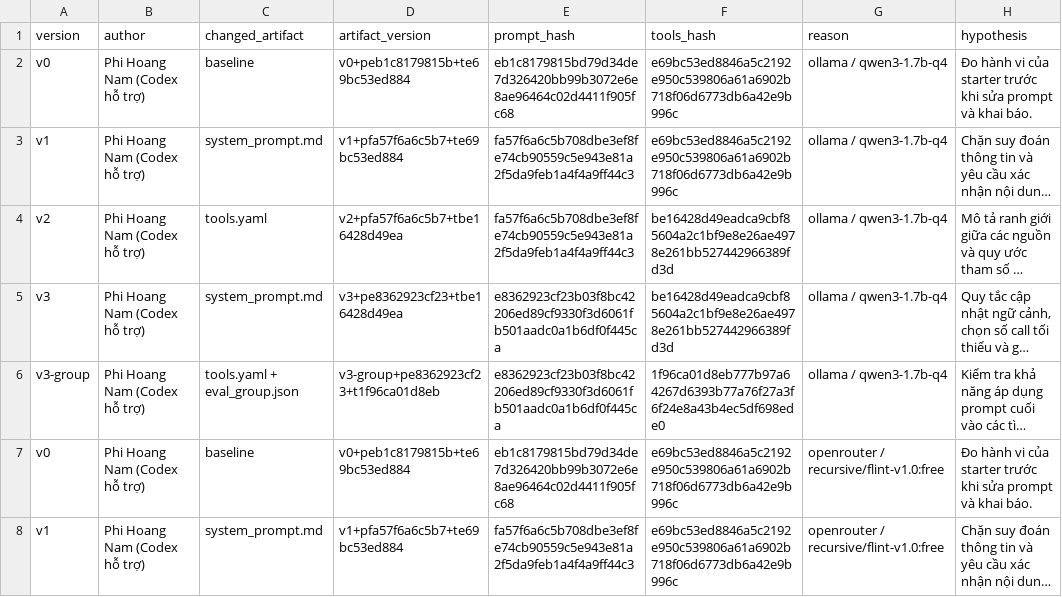
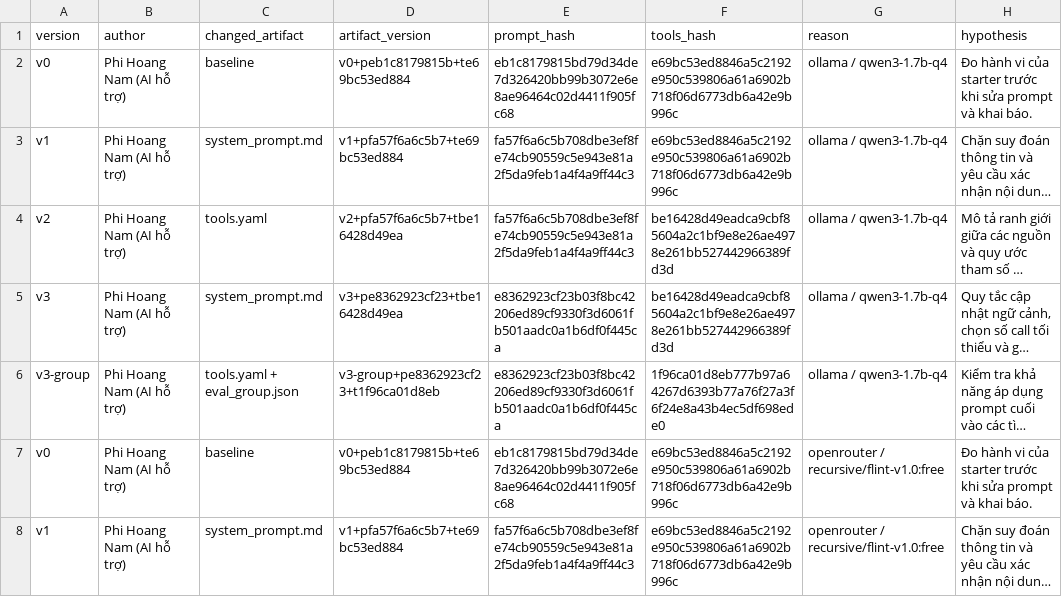
Before and after one commit to PhiHoangNamRaymond/K5-L3A-DAY03-PhiHoangNam-2A202603435-ResearchAgentToolEval, a CSV file: starter_v0/artifacts/version_log.csv, drawn as a sheet; only a part is shown; long unchanged cells end in …; the diff names each change by its address in the sheet, - before the commit and + after, or states it on an @@ line.

```diff
--- a/starter_v0/artifacts/version_log.csv
+++ b/starter_v0/artifacts/version_log.csv
-B2:B8 (author): Phi Hoang Nam (Codex hỗ trợ)
+B2:B8 (author): Phi Hoang Nam (AI hỗ trợ)
```
Also changed, not shown: 3 other files.
